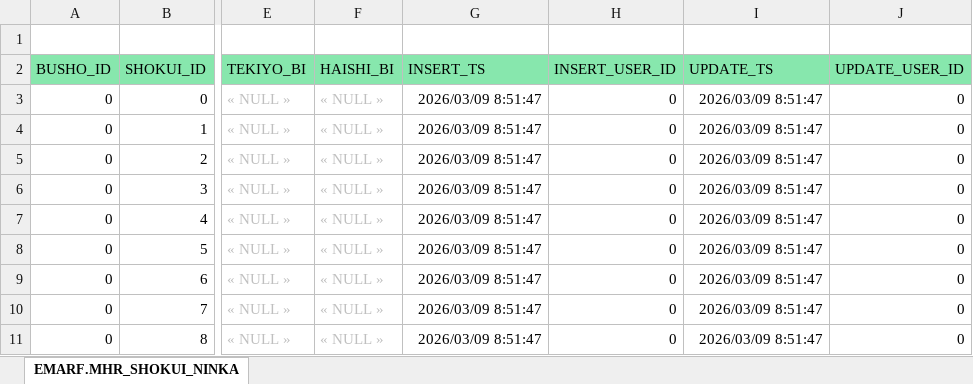
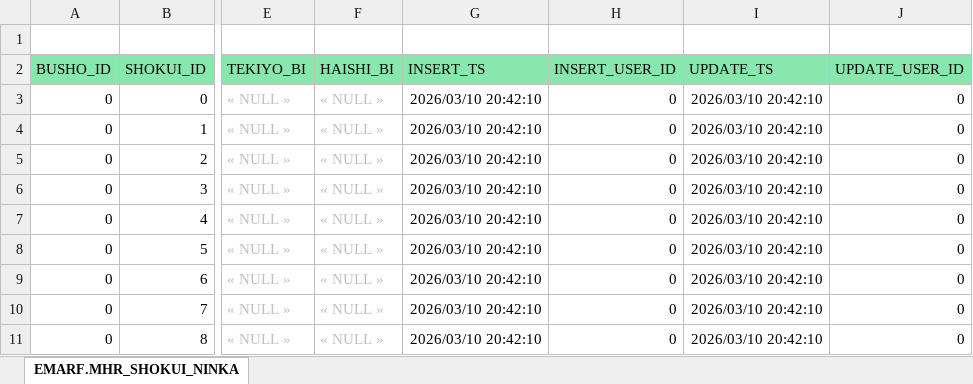
Before and after one commit to emarfkrow/sample, an Excel workbook: .schema/MHR_SHOKUI_NINKA.xlsx, sheet EMARF.MHR_SHOKUI_NINKA, drawn as a sheet; only a part is shown, gaps mark what is left out; values as stored, in another font and other column widths than the file's, no borders; charts and pictures not drawn; the diff names each change by its address in the sheet, - before the commit and + after, or states it on an @@ line.

```diff
--- a/.schema/MHR_SHOKUI_NINKA.xlsx (sheet EMARF.MHR_SHOKUI_NINKA)
+++ b/.schema/MHR_SHOKUI_NINKA.xlsx (sheet EMARF.MHR_SHOKUI_NINKA)
-G3:G11: 2026/03/09 8:51:47
+G3:G11: 2026/03/10 20:42:10
-I3:I11: 2026/03/09 8:51:47
+I3:I11: 2026/03/10 20:42:10
```
Also changed, not shown: charts or pictures, .schema/MHR_USER.xlsx, .schema/MHR_USER_POS.xlsx, 1 other file.
